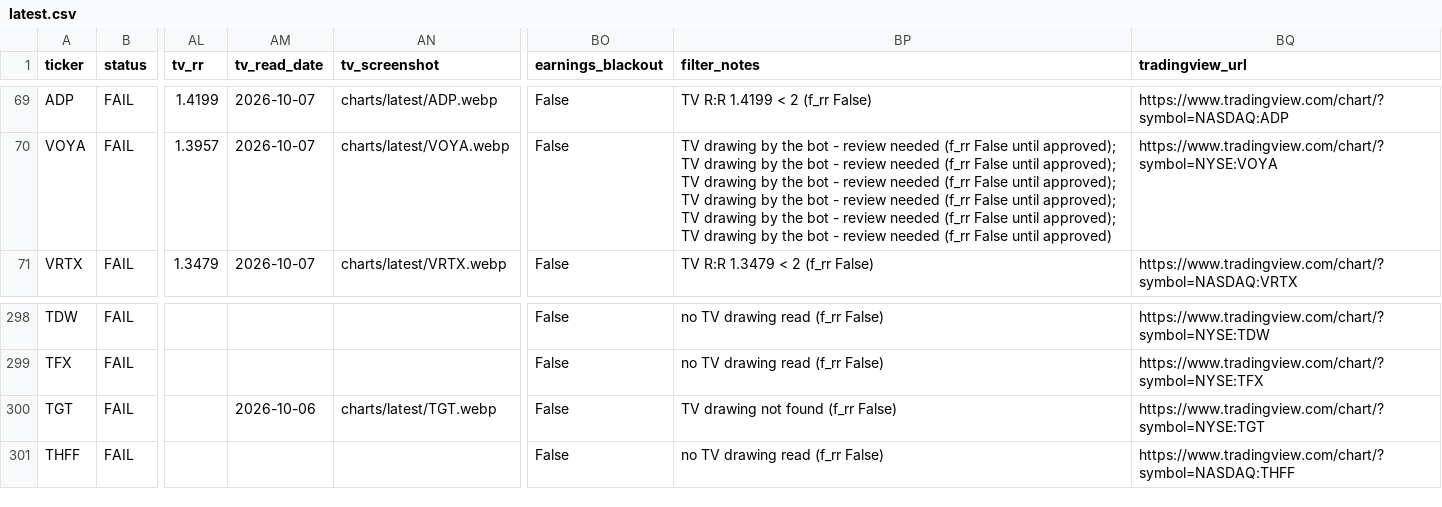
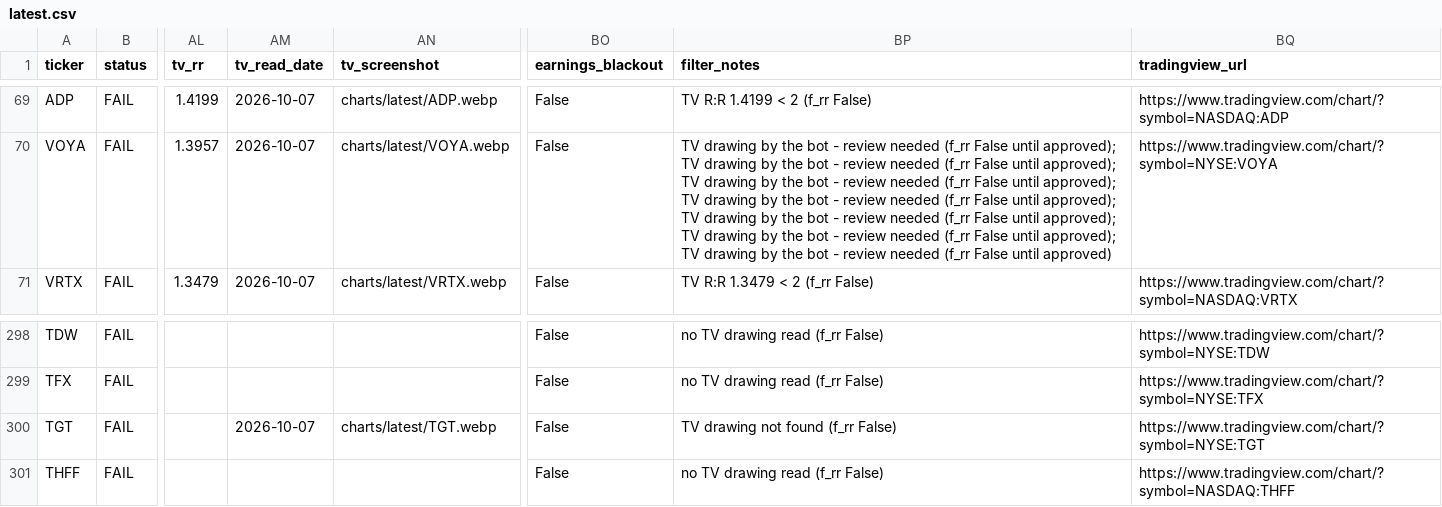
Before and after one commit to azran4u/stock-retest-scanner, a CSV file: historical-reports/latest.csv, drawn as a sheet; only a part is shown, gaps mark what is left out; the diff covers the shown part only; the diff names each change by its address in the sheet, - before the commit and + after, or states it on an @@ line.

```diff
--- a/historical-reports/latest.csv
+++ b/historical-reports/latest.csv
-BP70 (filter_notes): …False until approved)
+BP70 (filter_notes): …False until approved); TV drawing by the bot - review needed (f_rr False until approved)
-AM300 (tv_read_date): 2026-10-06
+AM300 (tv_read_date): 2026-10-07
```
Also changed, not shown: 54 edited cells elsewhere in this file, historical-reports/2026-10-06.csv, 15 other files.
